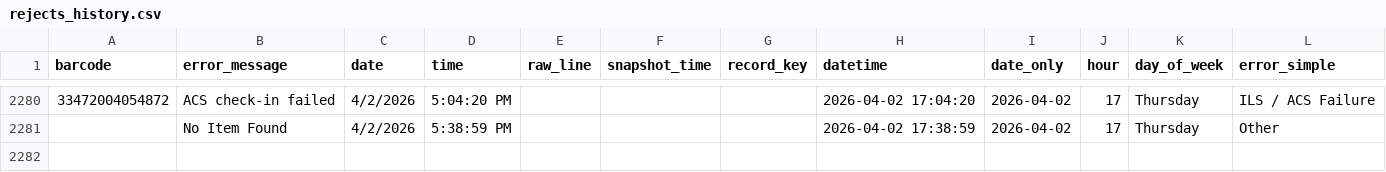
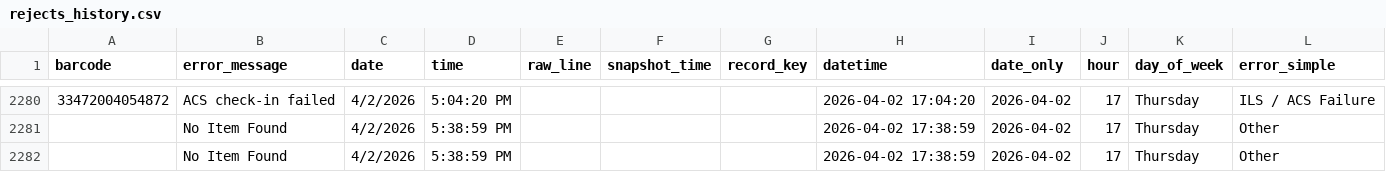
Before and after one commit to richardrhanly-us/amh-analytics-dashboard, a CSV file: data/processed/rejects_history.csv, drawn as a sheet; only a part is shown, gaps mark what is left out.

Commit message:
Auto-update AMH processed data

```diff
--- a/data/processed/rejects_history.csv
+++ b/data/processed/rejects_history.csv
@@ -2281 +2281,2 @@ barcode,error_message,date,time,raw_line,snapshot_time,record_key,datetime,date_
 ,No Item Found,4/2/2026,5:38:59 PM,,,,2026-04-02 17:38:59,2026-04-02,17,Thursday,Other
+,No Item Found,4/2/2026,5:38:59 PM,,,,2026-04-02 17:38:59,2026-04-02,17,Thursday,Other
```
Also changed, not shown: 1 other file.
